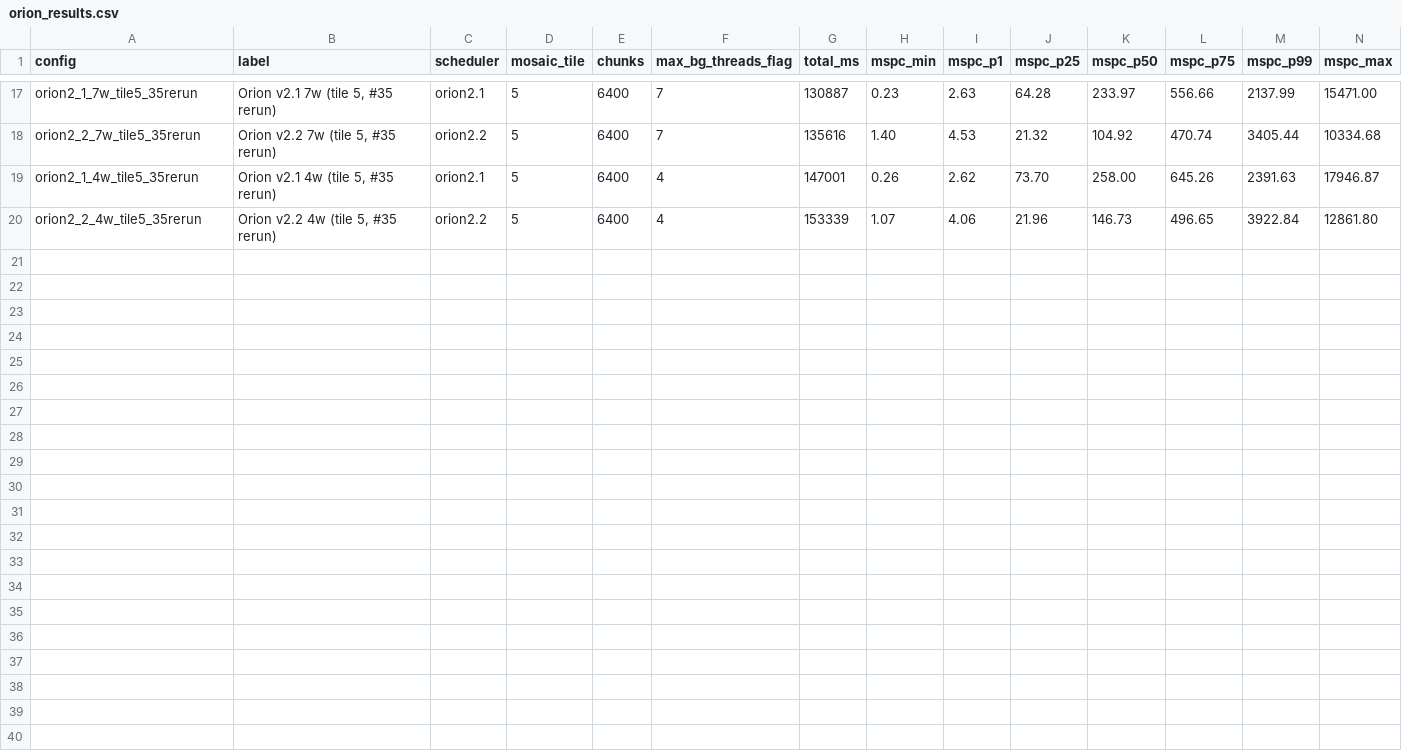
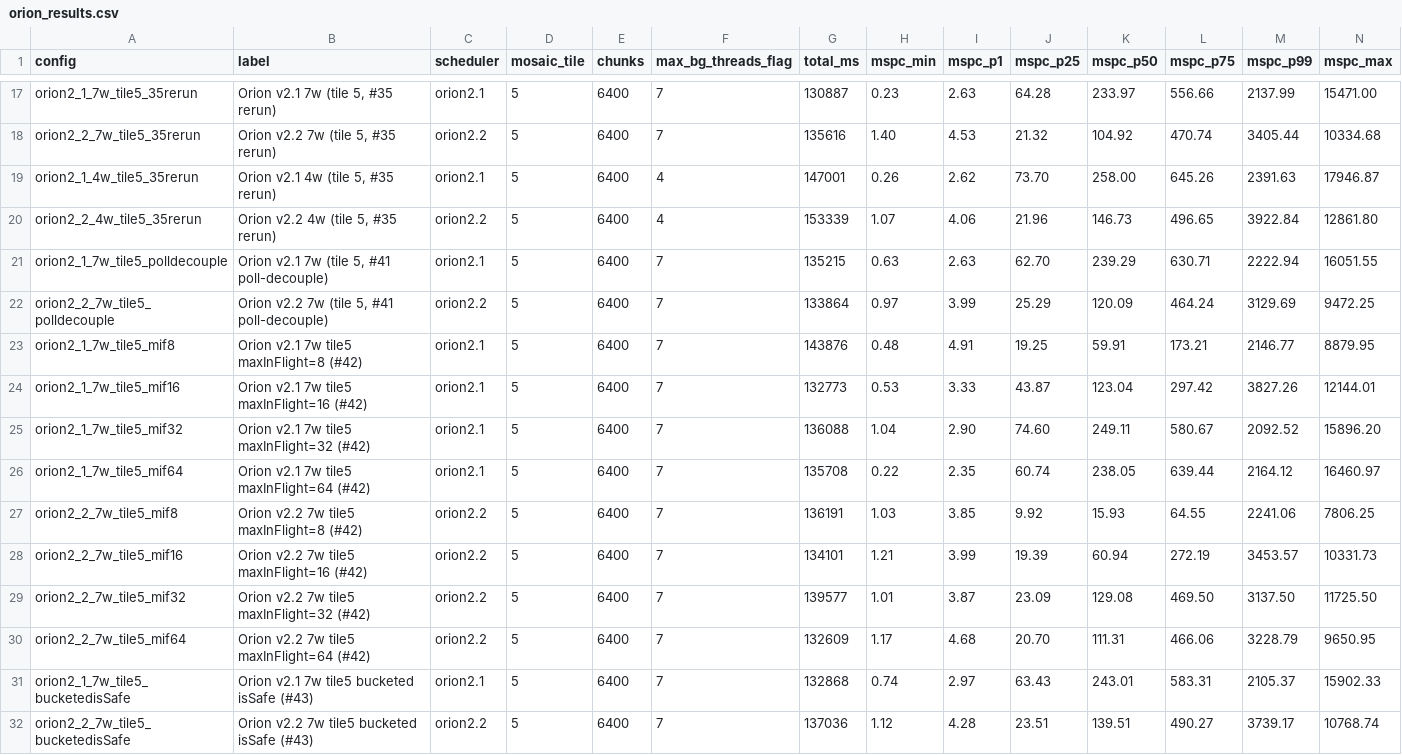
Before and after one commit to Earth1283/WorldgenD, a CSV file: findings/orion_results.csv, drawn as a sheet; only a part is shown, gaps mark what is left out; the diff names each change by its address in the sheet, - before the commit and + after, or states it on an @@ line.

```diff
--- a/findings/orion_results.csv
+++ b/findings/orion_results.csv
+row 21: orion2_1_7w_tile5_polldecouple | Orion v2.1 7w (tile 5, #41 poll-decouple) | orion2.1 | 5 | 6400 | 7 | 135215 | 0.63 | 2.63 | 62.70 | 239.29 | 630.71 | 2222.94 | 16051.55
+row 22: orion2_2_7w_tile5_polldecouple | Orion v2.2 7w (tile 5, #41 poll-decouple) | orion2.2 | 5 | 6400 | 7 | 133864 | 0.97 | 3.99 | 25.29 | 120.09 | 464.24 | 3129.69 | 9472.25
+row 23: orion2_1_7w_tile5_mif8 | Orion v2.1 7w tile5 maxInFlight=8 (#42) | orion2.1 | 5 | 6400 | 7 | 143876 | 0.48 | 4.91 | 19.25 | 59.91 | 173.21 | 2146.77 | 8879.95
+row 24: orion2_1_7w_tile5_mif16 | Orion v2.1 7w tile5 maxInFlight=16 (#42) | orion2.1 | 5 | 6400 | 7 | 132773 | 0.53 | 3.33 | 43.87 | 123.04 | 297.42 | 3827.26 | 12144.01
+row 25: orion2_1_7w_tile5_mif32 | Orion v2.1 7w tile5 maxInFlight=32 (#42) | orion2.1 | 5 | 6400 | 7 | 136088 | 1.04 | 2.90 | 74.60 | 249.11 | 580.67 | 2092.52 | 15896.20
+row 26: orion2_1_7w_tile5_mif64 | Orion v2.1 7w tile5 maxInFlight=64 (#42) | orion2.1 | 5 | 6400 | 7 | 135708 | 0.22 | 2.35 | 60.74 | 238.05 | 639.44 | 2164.12 | 16460.97
+row 27: orion2_2_7w_tile5_mif8 | Orion v2.2 7w tile5 maxInFlight=8 (#42) | orion2.2 | 5 | 6400 | 7 | 136191 | 1.03 | 3.85 | 9.92 | 15.93 | 64.55 | 2241.06 | 7806.25
+row 28: orion2_2_7w_tile5_mif16 | Orion v2.2 7w tile5 maxInFlight=16 (#42) | orion2.2 | 5 | 6400 | 7 | 134101 | 1.21 | 3.99 | 19.39 | 60.94 | 272.19 | 3453.57 | 10331.73
+row 29: orion2_2_7w_tile5_mif32 | Orion v2.2 7w tile5 maxInFlight=32 (#42) | orion2.2 | 5 | 6400 | 7 | 139577 | 1.01 | 3.87 | 23.09 | 129.08 | 469.50 | 3137.50 | 11725.50
+row 30: orion2_2_7w_tile5_mif64 | Orion v2.2 7w tile5 maxInFlight=64 (#42) | orion2.2 | 5 | 6400 | 7 | 132609 | 1.17 | 4.68 | 20.70 | 111.31 | 466.06 | 3228.79 | 9650.95
+row 31: orion2_1_7w_tile5_bucketedisSafe | Orion v2.1 7w tile5 bucketed isSafe (#43) | orion2.1 | 5 | 6400 | 7 | 132868 | 0.74 | 2.97 | 63.43 | 243.01 | 583.31 | 2105.37 | 15902.33
+row 32: orion2_2_7w_tile5_bucketedisSafe | Orion v2.2 7w tile5 bucketed isSafe (#43) | orion2.2 | 5 | 6400 | 7 | 137036 | 1.12 | 4.28 | 23.51 | 139.51 | 490.27 | 3739.17 | 10768.74
```
Also changed, not shown: findings/leaderboard_entries.csv, 6 other files.
